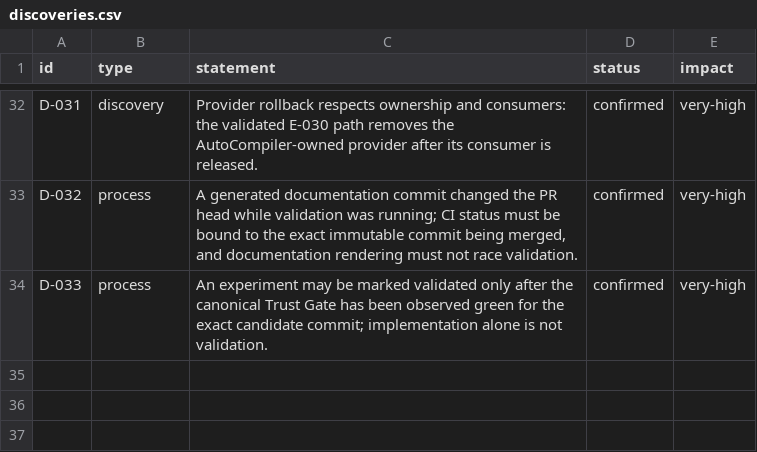
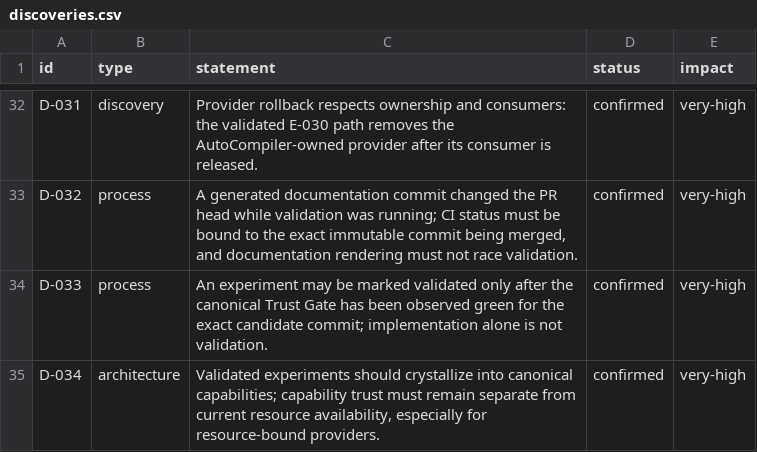
Before and after one commit to duducel204/AutoCompiler, a CSV file: data/discoveries.csv, drawn as a sheet; only a part is shown, gaps mark what is left out; the diff names each change by its address in the sheet, - before the commit and + after, or states it on an @@ line.

Commit message:
feat: crystallize validated experiments into canonical capabilities

```diff
--- a/data/discoveries.csv
+++ b/data/discoveries.csv
+row 35: D-034 | architecture | Validated experiments should crystallize into canonical capabilities; capability trust must remain separate from current resource availability, especially for resource-bound providers. | confirmed | very-high
```
Also changed, not shown: 9 other files.
